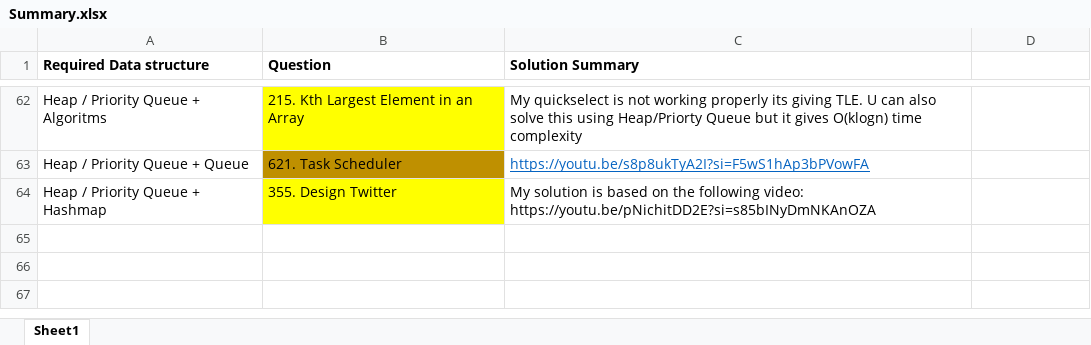
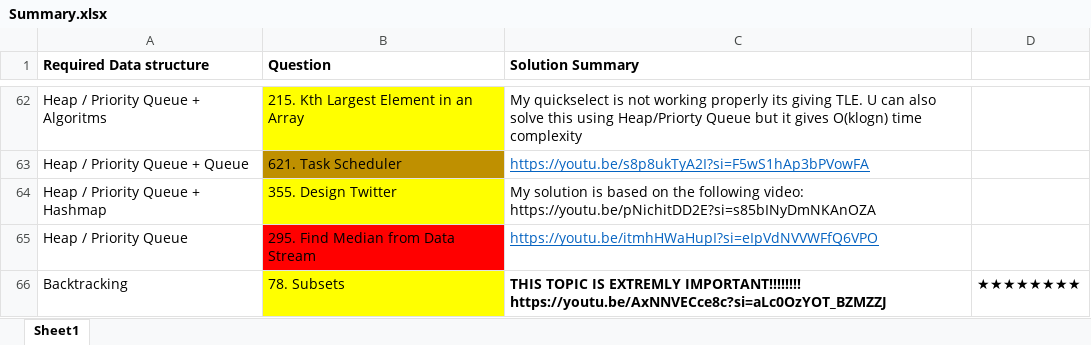
Before and after one commit to OP-75/Leetcode, an Excel workbook: Summary.xlsx, sheet Sheet1, drawn as a sheet; only a part is shown, gaps mark what is left out; values as stored, in another font and other column widths than the file's, no borders; ↵ is a line break in a cell; the diff names each change by its address in the sheet, - before the commit and + after, or states it on an @@ line.

```diff
--- a/Summary.xlsx (sheet Sheet1)
+++ b/Summary.xlsx (sheet Sheet1)
+row 65: Heap / Priority Queue | 295. Find Median from Data Stream | https://youtu.be/itmhHWaHupI?si=eIpVdNVVWFfQ6VPO
+row 66: Backtracking | 78. Subsets | THIS TOPIC IS EXTREMLY IMPORTANT!!!!!!!! ↵ https://youtu.be/AxNNVECce8c?si=aLc0OzYOT_BZMZZJ | ★★★★★★★★
```
Also changed, not shown: 5 other files.
